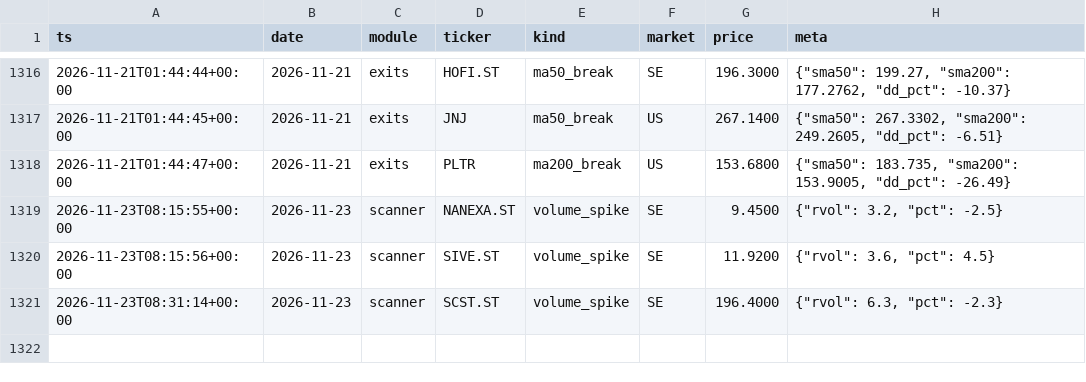
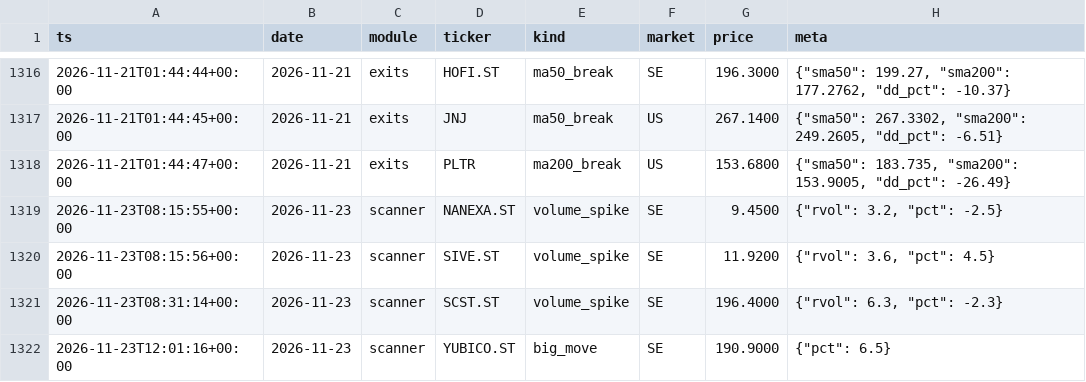
Before and after one commit to Q-stocks/borsvakt, a CSV file: log/alerts.csv, drawn as a sheet; only a part is shown, gaps mark what is left out; the diff names each change by its address in the sheet, - before the commit and + after, or states it on an @@ line.

```diff
--- a/log/alerts.csv
+++ b/log/alerts.csv
+row 1322: 2026-11-23T12:01:16+00:00 | 2026-11-23 | scanner | YUBICO.ST | big_move | SE | 190.9000 | {"pct": 6.5}
```
Also changed, not shown: 1 other file.
